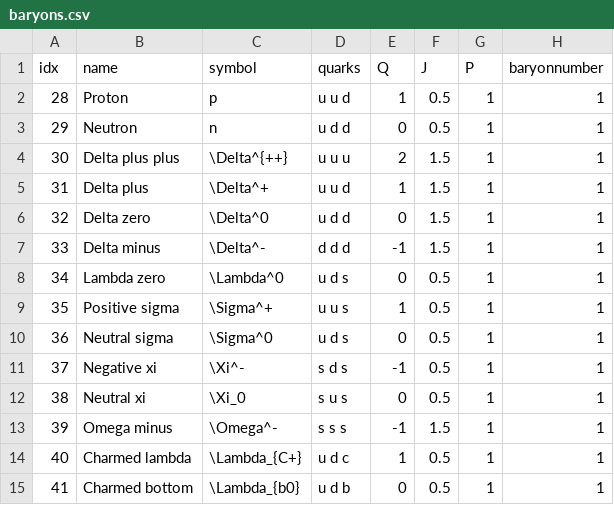
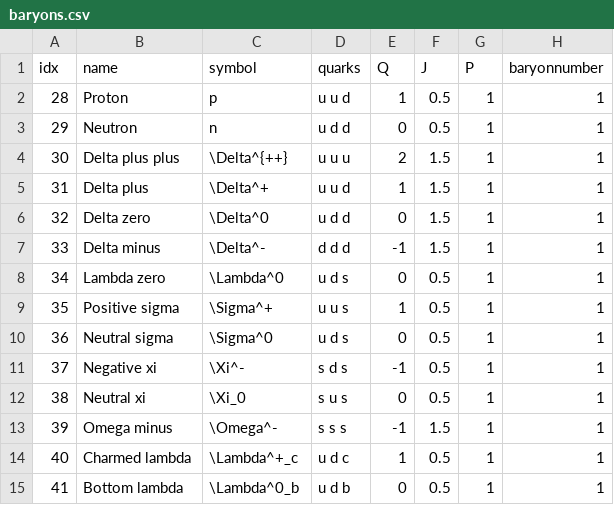
Before and after one commit to LEMettler/particleQT, a CSV file: tables/baryons.csv, drawn as a sheet; only a part is shown; the diff names each change by its address in the sheet, - before the commit and + after, or states it on an @@ line.

```diff
--- a/tables/baryons.csv
+++ b/tables/baryons.csv
-C14 (symbol): \Lambda_{C+}
+C14 (symbol): \Lambda^+_c
-B15 (name): Charmed bottom
+B15 (name): Bottom lambda
-C15 (symbol): \Lambda_{b0}
+C15 (symbol): \Lambda^0_b
```
Also changed, not shown: tables/leptons.csv, tables/mesons.csv, 2 other files.
